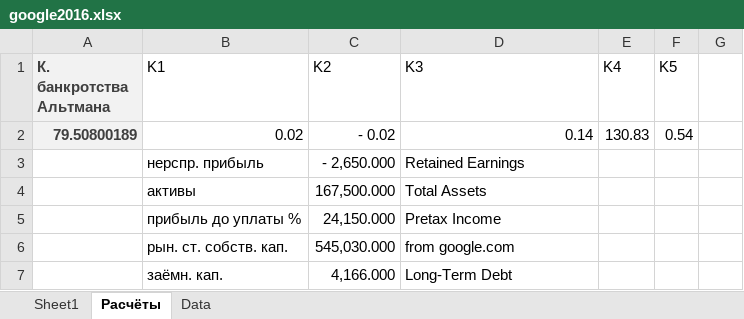
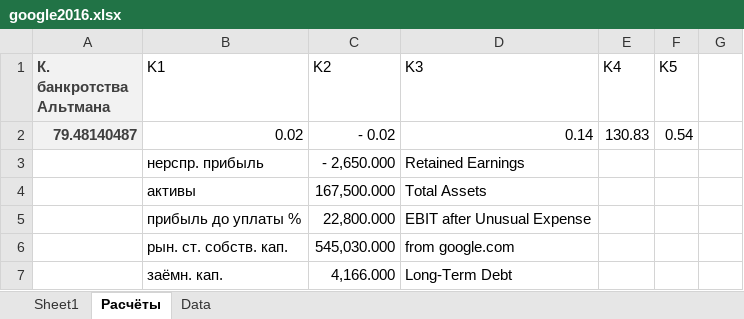
Before and after one commit to FunnyRabbitIsAHabbit/Google_Financials_Pandas, an Excel workbook: google2016.xlsx, sheet Расчёты, drawn as a sheet; only a part is shown; values as stored, in another font and other column widths than the file's, no borders; the diff names each change by its address in the sheet, - before the commit and + after, or states it on an @@ line.

```diff
--- a/google2016.xlsx (sheet Расчёты)
+++ b/google2016.xlsx (sheet Расчёты)
-A2 (К. банкротства Альтмана): 79.50800189
+A2 (К. банкротства Альтмана): 79.48140487
-C5 (K2): 24,150.000
+C5 (K2): 22,800.000
-D5 (K3): Pretax Income
+D5 (K3): EBIT after Unusual Expense
```
Also changed, not shown: google2014.xlsx, google2015.xlsx, 2 other files.
